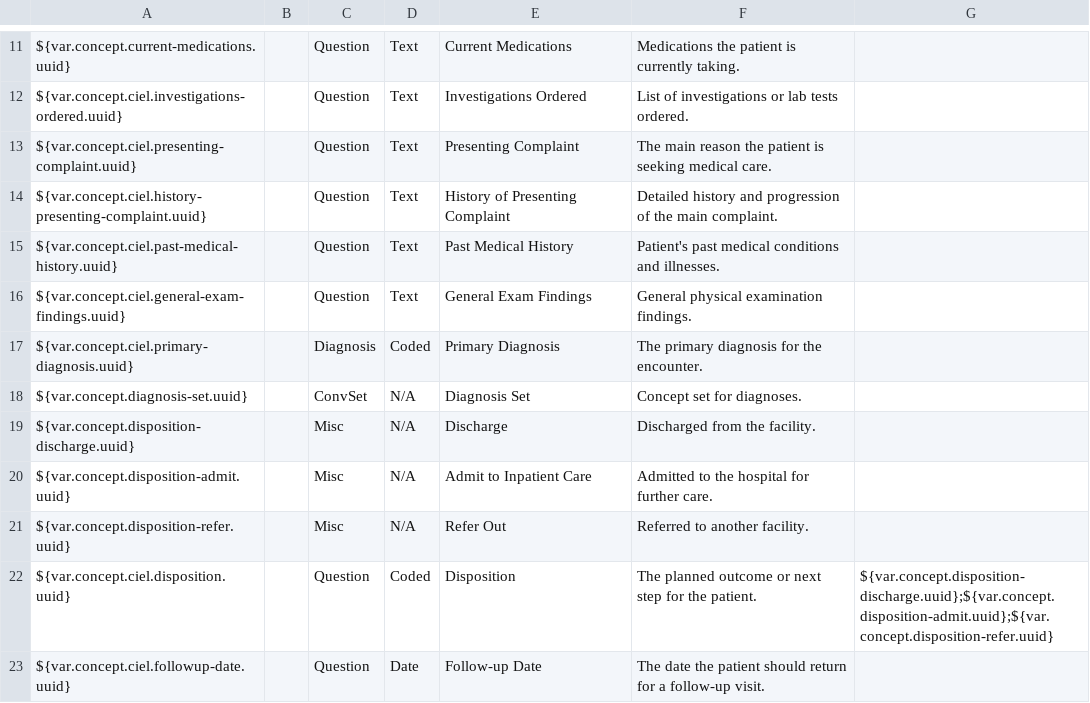
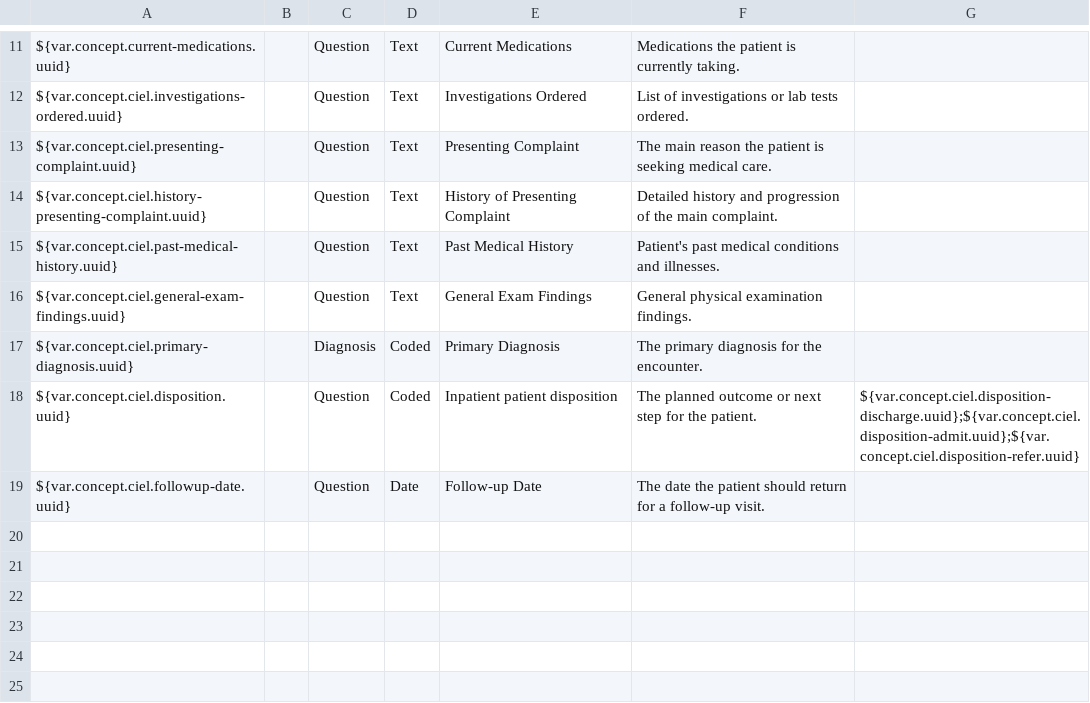
Before and after one commit to IntelliSOFT-Consulting/liberia-emr, a CSV file: content-packages/content-liberia-opd-ipd/configuration/backend_configuration/concepts/concepts.csv, drawn as a sheet; only a part is shown, gaps mark what is left out.

```diff
--- a/content-packages/content-liberia-opd-ipd/configuration/backend_configuration/concepts/concepts.csv
+++ b/content-packages/content-liberia-opd-ipd/configuration/backend_configuration/concepts/concepts.csv
@@ -17,7 +17,3 @@ ${var.concept.ciel.general-exam-findings.uuid},,Question,Text,General Exam Findi
 ${var.concept.ciel.primary-diagnosis.uuid},,Diagnosis,Coded,Primary Diagnosis,The primary diagnosis for the encounter.,
-${var.concept.diagnosis-set.uuid},,ConvSet,N/A,Diagnosis Set,Concept set for diagnoses.,
-${var.concept.disposition-discharge.uuid},,Misc,N/A,Discharge,Discharged from the facility.,
-${var.concept.disposition-admit.uuid},,Misc,N/A,Admit to Inpatient Care,Admitted to the hospital for further care.,
-${var.concept.disposition-refer.uuid},,Misc,N/A,Refer Out,Referred to another facility.,
-${var.concept.ciel.disposition.uuid},,Question,Coded,Disposition,The planned outcome or next step for the patient.,${var.concept.disposition-discharge.uuid};${var.concept.disposition-admit.uuid};${var.concept.disposition-refer.uuid}
+${var.concept.ciel.disposition.uuid},,Question,Coded,Inpatient patient disposition,The planned outcome or next step for the patient.,${var.concept.ciel.disposition-discharge.uuid};${var.concept.ciel.disposition-admit.uuid};${var.concept.ciel.disposition-refer.uuid}
 ${var.concept.ciel.followup-date.uuid},,Question,Date,Follow-up Date,The date the patient should return for a follow-up visit.,
```
Also changed, not shown: 3 other files.
